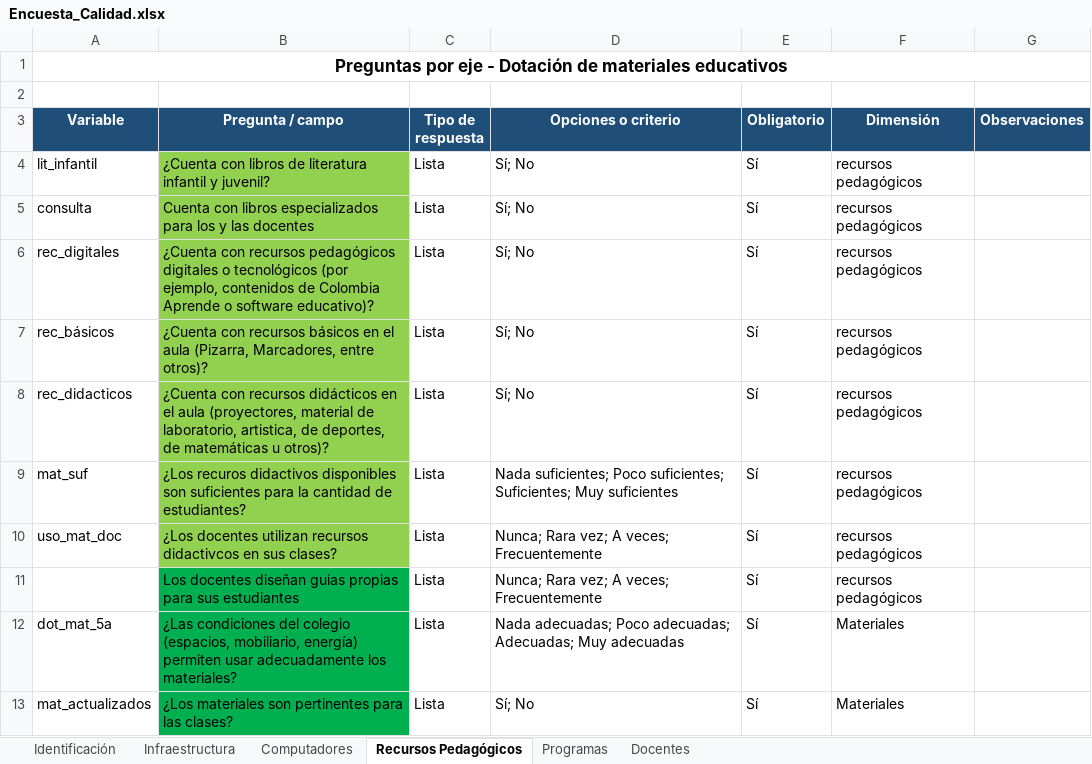
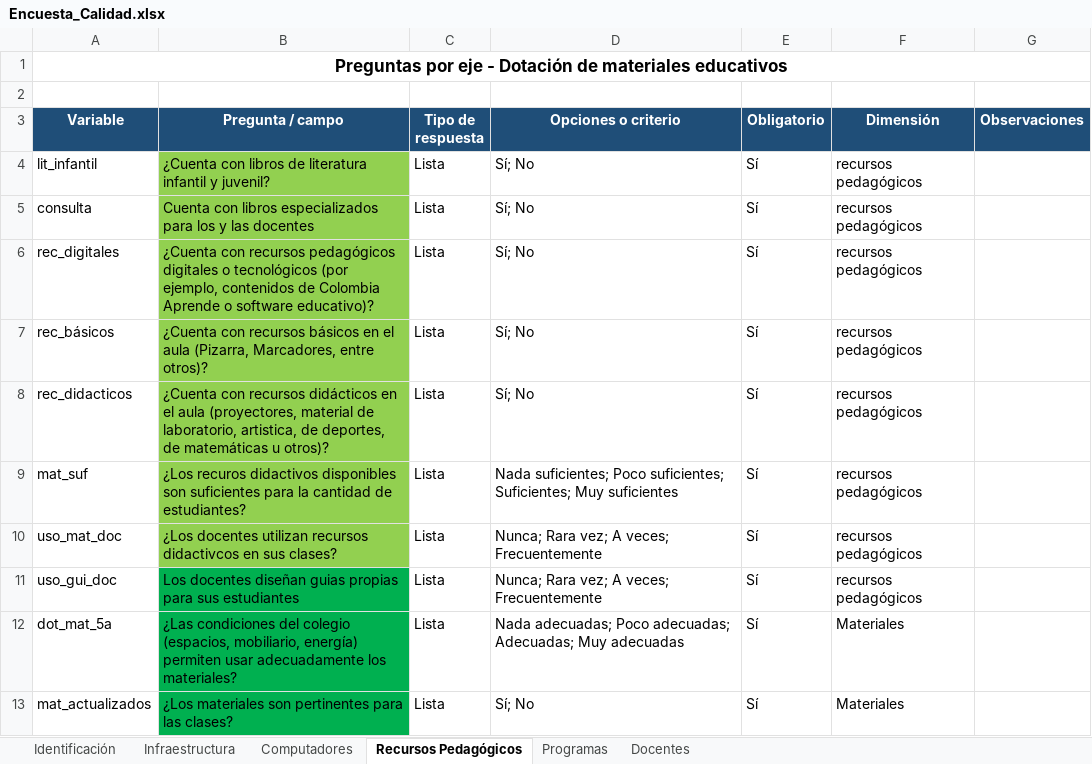
Before and after one commit to maoreyc-sketch/Encuesta_Calidad, an Excel workbook: Encuesta_Calidad.xlsx, sheet Recursos Pedagógicos, drawn as a sheet; values as stored, in another font and other column widths than the file's, no borders; table styles not drawn; the diff names each change by its address in the sheet, - before the commit and + after, or states it on an @@ line.

Commit message:
Add files via upload

```diff
--- a/Encuesta_Calidad.xlsx (sheet Recursos Pedagógicos)
+++ b/Encuesta_Calidad.xlsx (sheet Recursos Pedagógicos)
-A11 (Variable): (empty)
+A11 (Variable): uso_gui_doc
```
